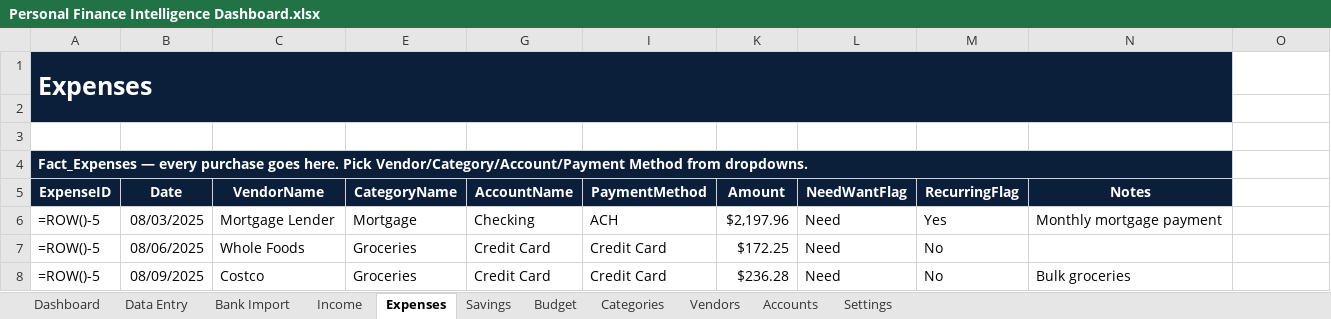
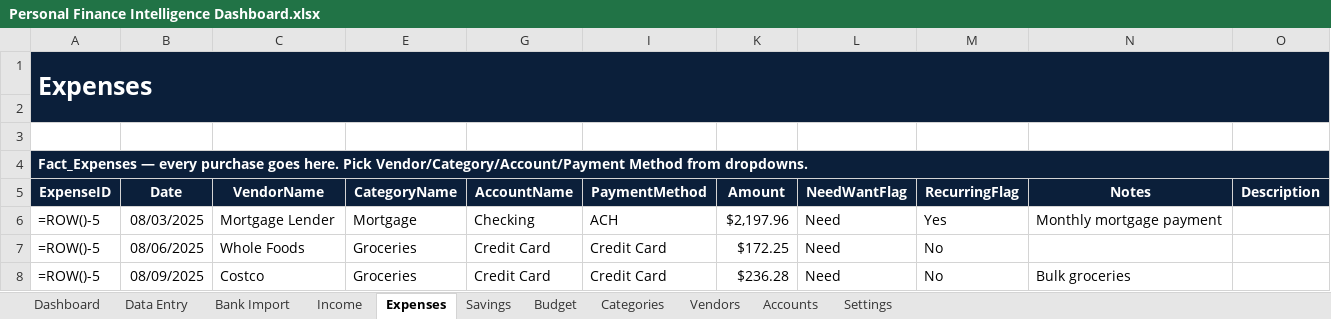
Before and after one commit to davidbillerkf/Personal, an Excel workbook: Personal Finance Dashboard/Personal Finance Intelligence Dashboard.xlsx, sheet Expenses, drawn as a sheet; only a part is shown; values as stored, in another font and other column widths than the file's, no borders; formulas without a stored value are shown as written; conditional formats and table styles not drawn; the diff names each change by its address in the sheet, - before the commit and + after, or states it on an @@ line.

```diff
--- a/Personal Finance Dashboard/Personal Finance Intelligence Dashboard.xlsx (sheet Expenses)
+++ b/Personal Finance Dashboard/Personal Finance Intelligence Dashboard.xlsx (sheet Expenses)
-A1:N2 merged
+A1:O2 merged
-O1:O2 fill: none
+O1:O2 fill: #0B1F3A
-A4:N4 merged
+A4:O4 merged
-O4:O5 fill: none
+O4:O5 fill: #0B1F3A
-O5: (empty)
+O5: Description
```
Also changed, not shown: sheet Bank Import, sheet Income, sheet Vendors, 6 other files.
